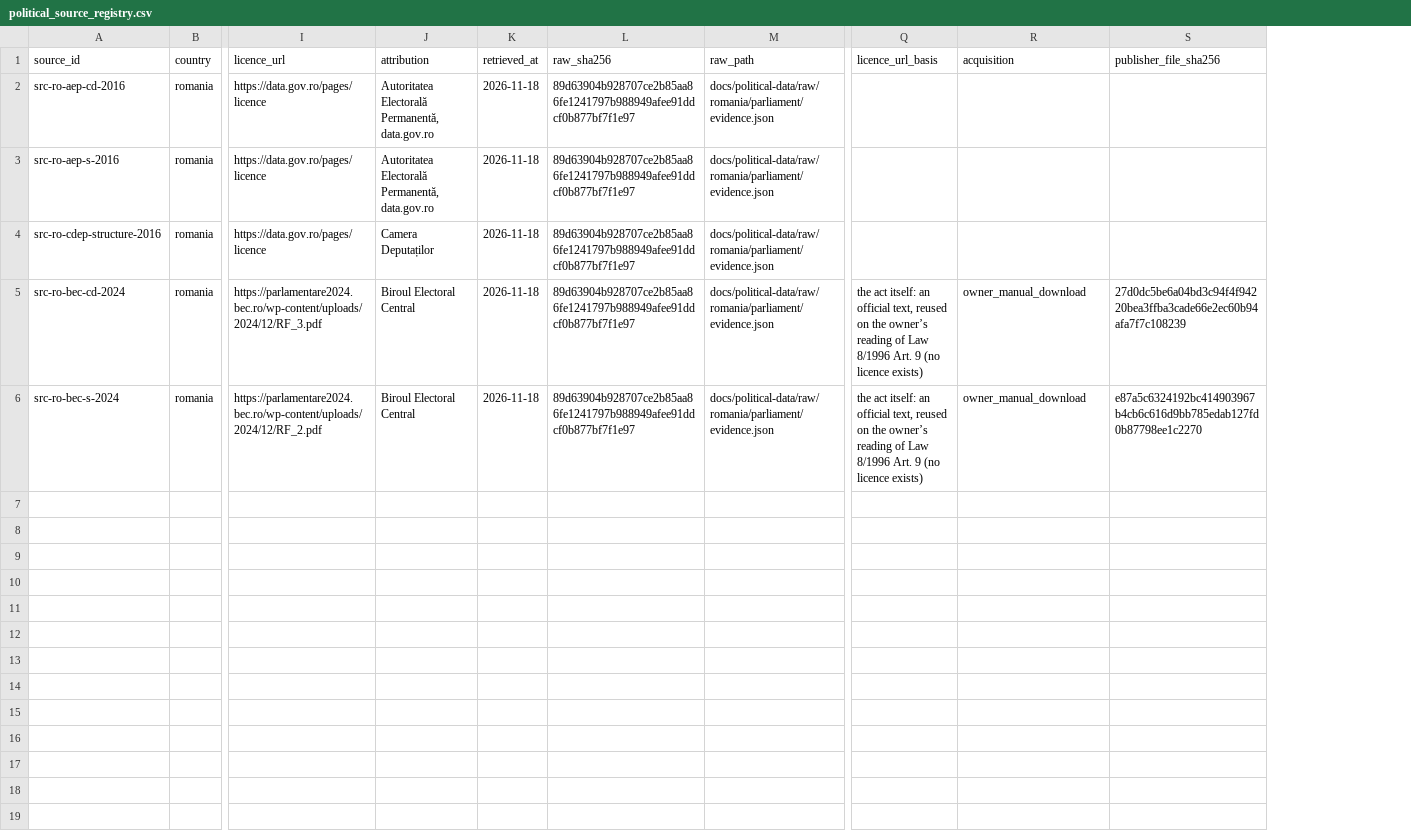
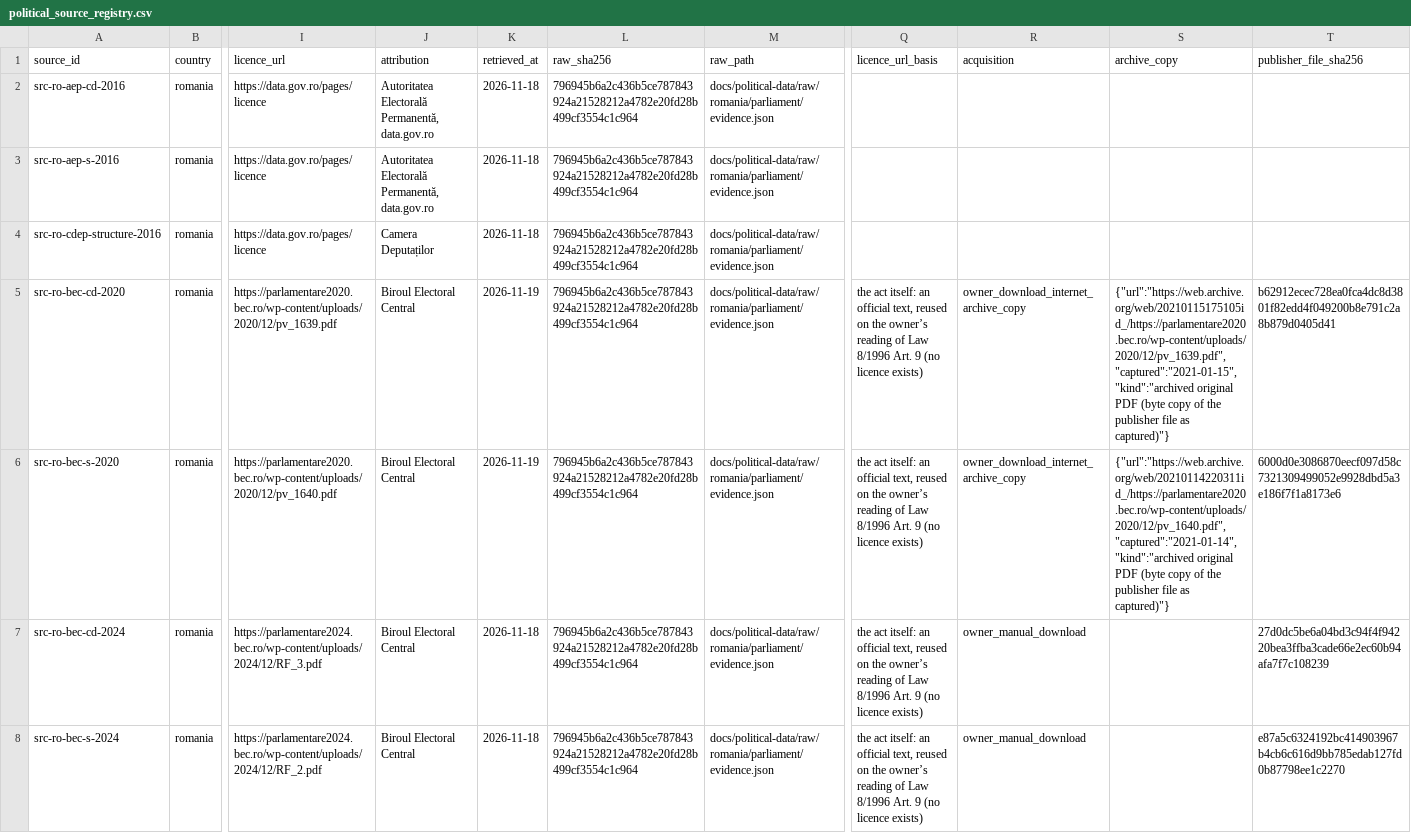
Before and after one commit to hui-sallai/central-europe-political-atlas, a CSV file: public/research-data/political/romania/political_source_registry.csv, drawn as a sheet; only a part is shown, gaps mark what is left out; addresses are those after the commit; rows hold the shown columns only; the diff names each change by its address in the sheet, - before the commit and + after, or states it on an @@ line.

```diff
--- a/public/research-data/political/romania/political_source_registry.csv
+++ b/public/research-data/political/romania/political_source_registry.csv
+column S (archive_copy), empty
-L2:L4 (raw_sha256): 89d63904b928707ce2b85aa86fe1241797b988949afee91ddcf0b877bf7f1e97
+L2:L4 (raw_sha256): 796945b6a2c436b5ce787843924a21528212a4782e20fd28b499cf3554c1c964
+row 5: src-ro-bec-cd-2020 | romania | https://parlamentare2020.bec.ro/wp-content/uploads/2020/12/pv_1639.pdf | Biroul Electoral Central | 2026-11-19 | 796945b6a2c436b5ce787843924a21528212a4782e20fd28b499cf3554c1c964 | docs/political-data/raw/romania/parliament/evidence.json | the act itself: an official text, reused on the owner’s reading of Law 8/1996 Art. 9 (no licence exists) | owner_download_internet_archive_copy | {"url":"https://web.archive.org/web/20210115175105id_/https://parlamentare2020.bec.ro/wp-content/uploads/2020/12/pv_1639.pdf","captured":"2021-01-15","kind":"archived original PDF (byte copy of the publisher file as captured)"} | b62912ecec728ea0fca4dc8d3801f82edd4f049200b8e791c2a8b879d0405d41
+row 6: src-ro-bec-s-2020 | romania | https://parlamentare2020.bec.ro/wp-content/uploads/2020/12/pv_1640.pdf | Biroul Electoral Central | 2026-11-19 | 796945b6a2c436b5ce787843924a21528212a4782e20fd28b499cf3554c1c964 | docs/political-data/raw/romania/parliament/evidence.json | the act itself: an official text, reused on the owner’s reading of Law 8/1996 Art. 9 (no licence exists) | owner_download_internet_archive_copy | {"url":"https://web.archive.org/web/20210114220311id_/https://parlamentare2020.bec.ro/wp-content/uploads/2020/12/pv_1640.pdf","captured":"2021-01-14","kind":"archived original PDF (byte copy of the publisher file as captured)"} | 6000d0e3086870eecf097d58c7321309499052e9928dbd5a3e186f7f1a8173e6
-L7:L8 (raw_sha256): 89d63904b928707ce2b85aa86fe1241797b988949afee91ddcf0b877bf7f1e97
+L7:L8 (raw_sha256): 796945b6a2c436b5ce787843924a21528212a4782e20fd28b499cf3554c1c964
```
Also changed, not shown: public/research-data/political/romania/election_turnout.csv, public/research-data/political/romania/elections.csv, 35 other files.
